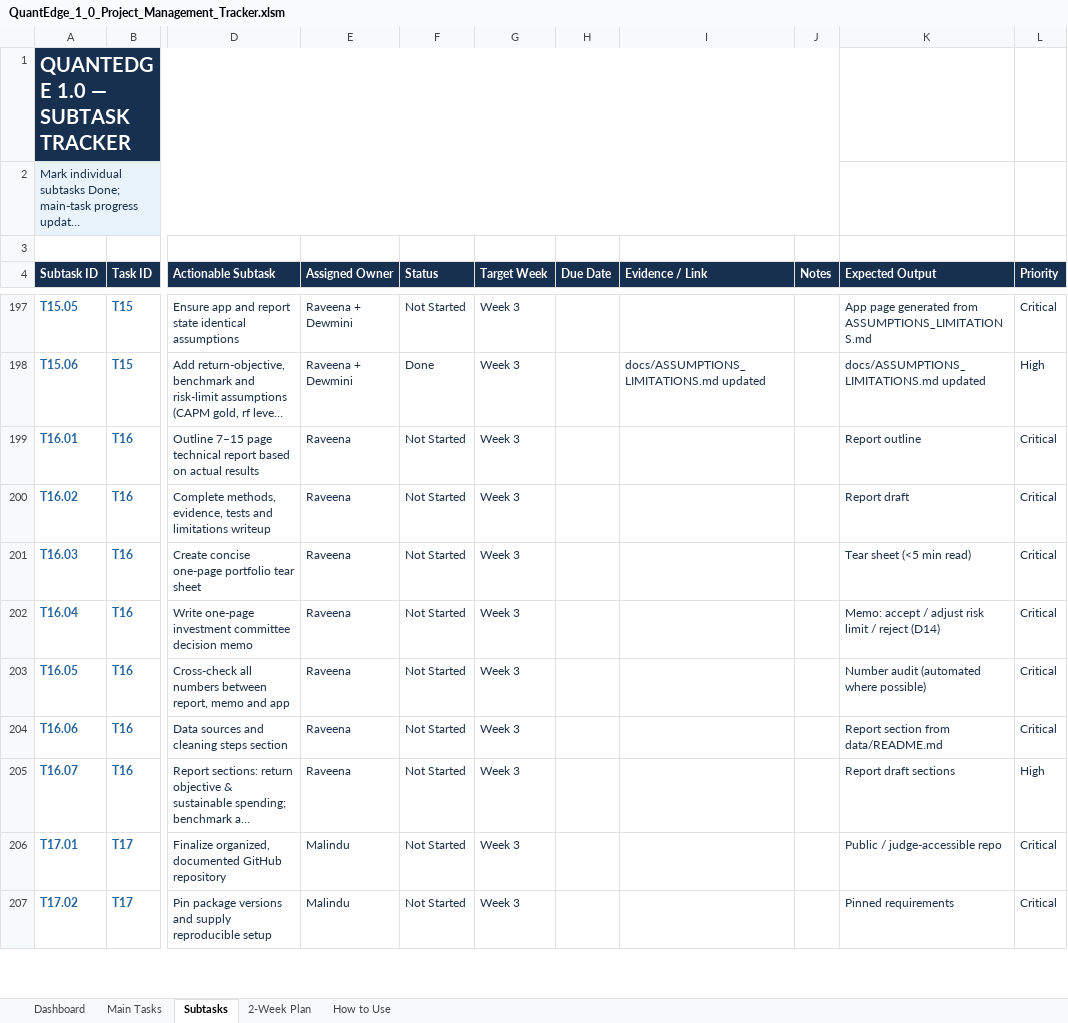
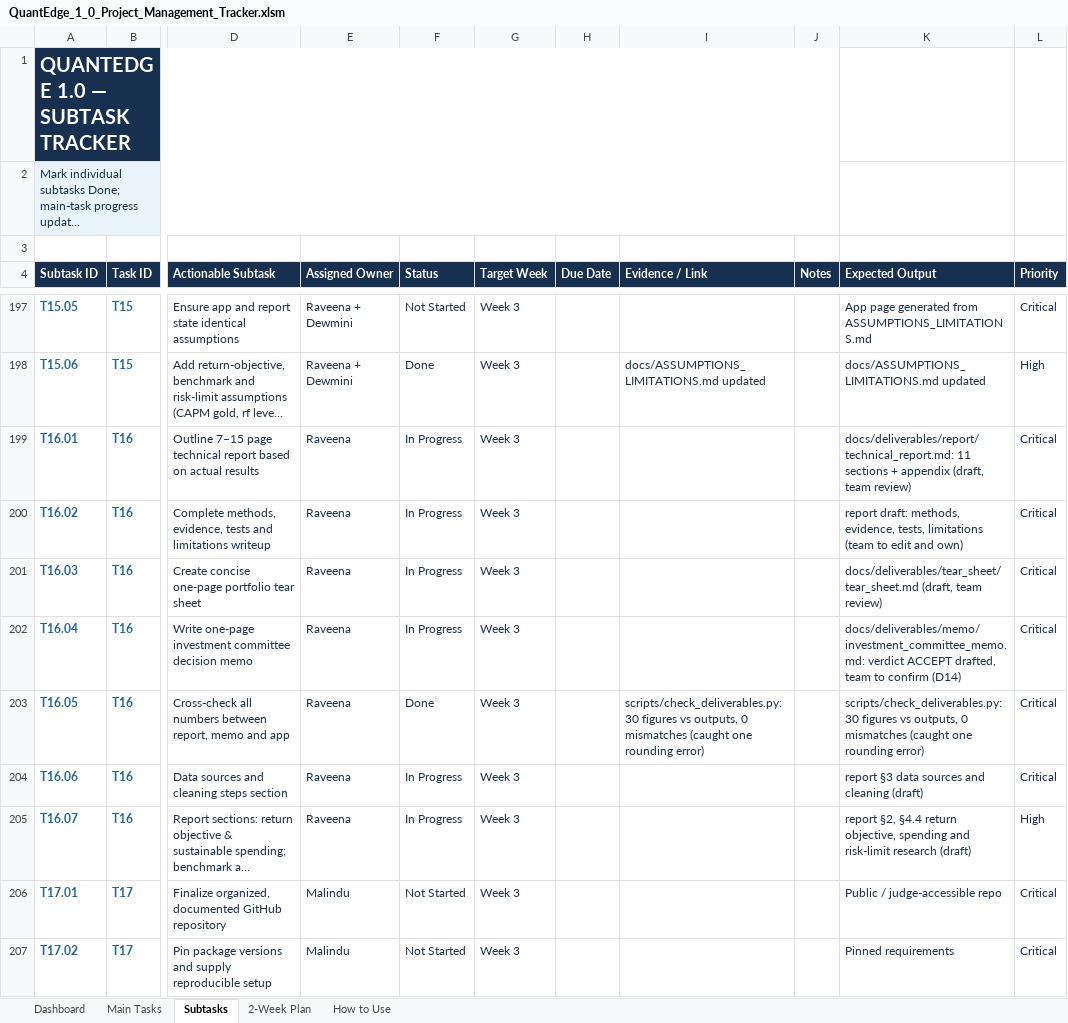
Before and after one commit to MalinduLokuge/Quant-Edge-Final-Challenge-Team-Alpha-Guard, an Excel workbook: tracking/exports/QuantEdge_1_0_Project_Management_Tracker.xlsm, sheet Subtasks, drawn as a sheet; only a part is shown, gaps mark what is left out; long unchanged cells end in …; values as stored, in another font and other column widths than the file's, no borders; conditional formats not drawn; the diff names each change by its address in the sheet, - before the commit and + after, or states it on an @@ line.

```diff
--- a/tracking/exports/QuantEdge_1_0_Project_Management_Tracker.xlsm (sheet Subtasks)
+++ b/tracking/exports/QuantEdge_1_0_Project_Management_Tracker.xlsm (sheet Subtasks)
-F199:F202 (Status): Not Started
+F199:F202 (Status): In Progress
-K199 (Expected Output): Report outline
+K199 (Expected Output): docs/deliverables/report/technical_report.md: 11 sections + appendix (draft, team review)
-K200 (Expected Output): Report draft
+K200 (Expected Output): report draft: methods, evidence, tests, limitations (team to edit and own)
-K201 (Expected Output): Tear sheet (<5 min read)
+K201 (Expected Output): docs/deliverables/tear_sheet/tear_sheet.md (draft, team review)
-K202 (Expected Output): Memo: accept / adjust risk limit / reject (D14)
+K202 (Expected Output): docs/deliverables/memo/investment_committee_memo.md: verdict ACCEPT drafted, team to confirm (D14)
-F203 (Status): Not Started
+F203 (Status): Done
-I203 (Evidence / Link): (empty)
+I203 (Evidence / Link): scripts/check_deliverables.py: 30 figures vs outputs, 0 mismatches (caught one rounding error)
-K203 (Expected Output): Number audit (automated where possible)
+K203 (Expected Output): scripts/check_deliverables.py: 30 figures vs outputs, 0 mismatches (caught one rounding error)
-F204:F205 (Status): Not Started
+F204:F205 (Status): In Progress
-K204 (Expected Output): Report section from data/README.md
+K204 (Expected Output): report §3 data sources and cleaning (draft)
-K205 (Expected Output): Report draft sections
+K205 (Expected Output): report §2, §4.4 return objective, spending and risk-limit research (draft)
```
Also changed, not shown: sheet Main Tasks, tracking/exports/QuantEdge_FigJam_Pipeline_Block_Reference.xlsm, 6 other files.
